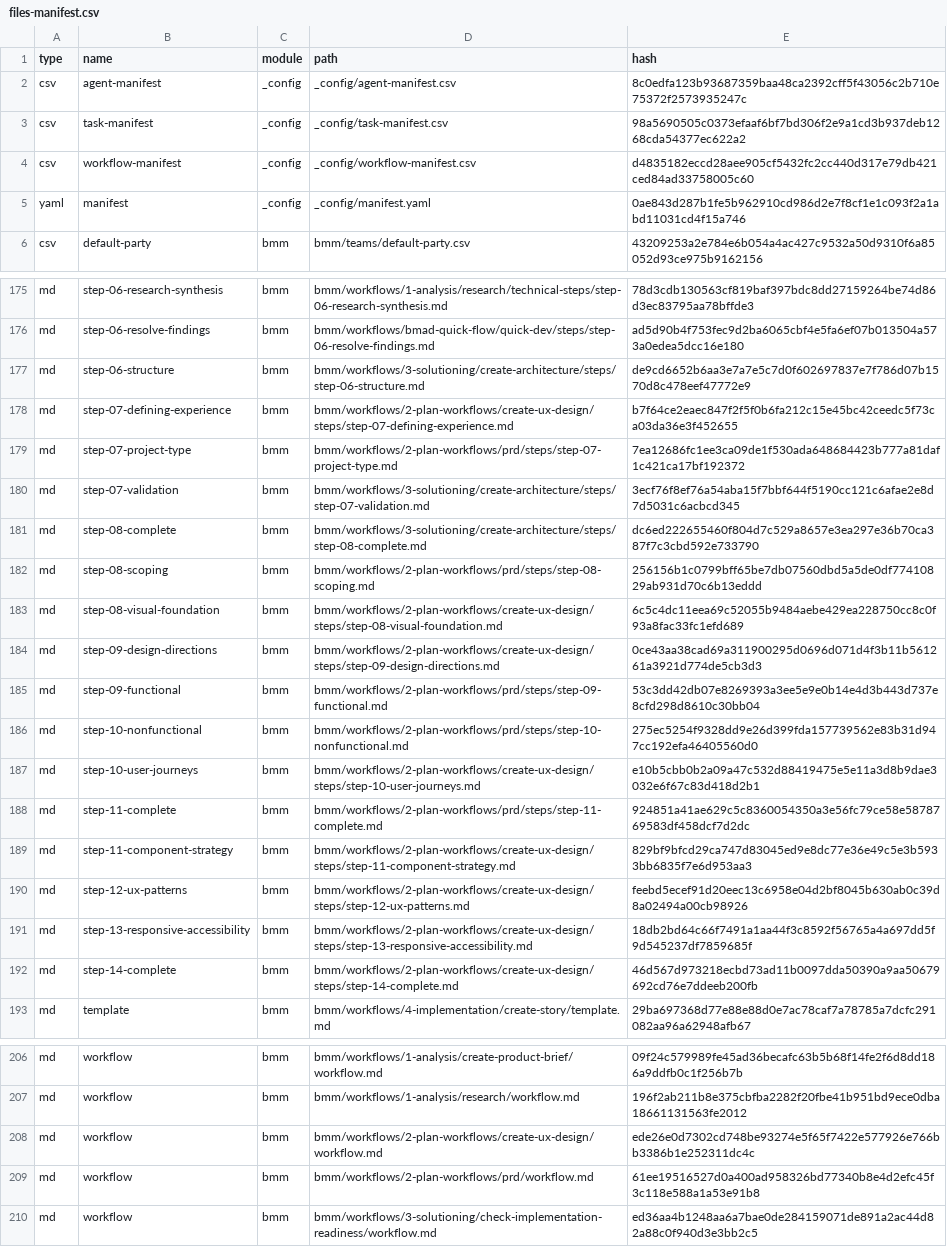
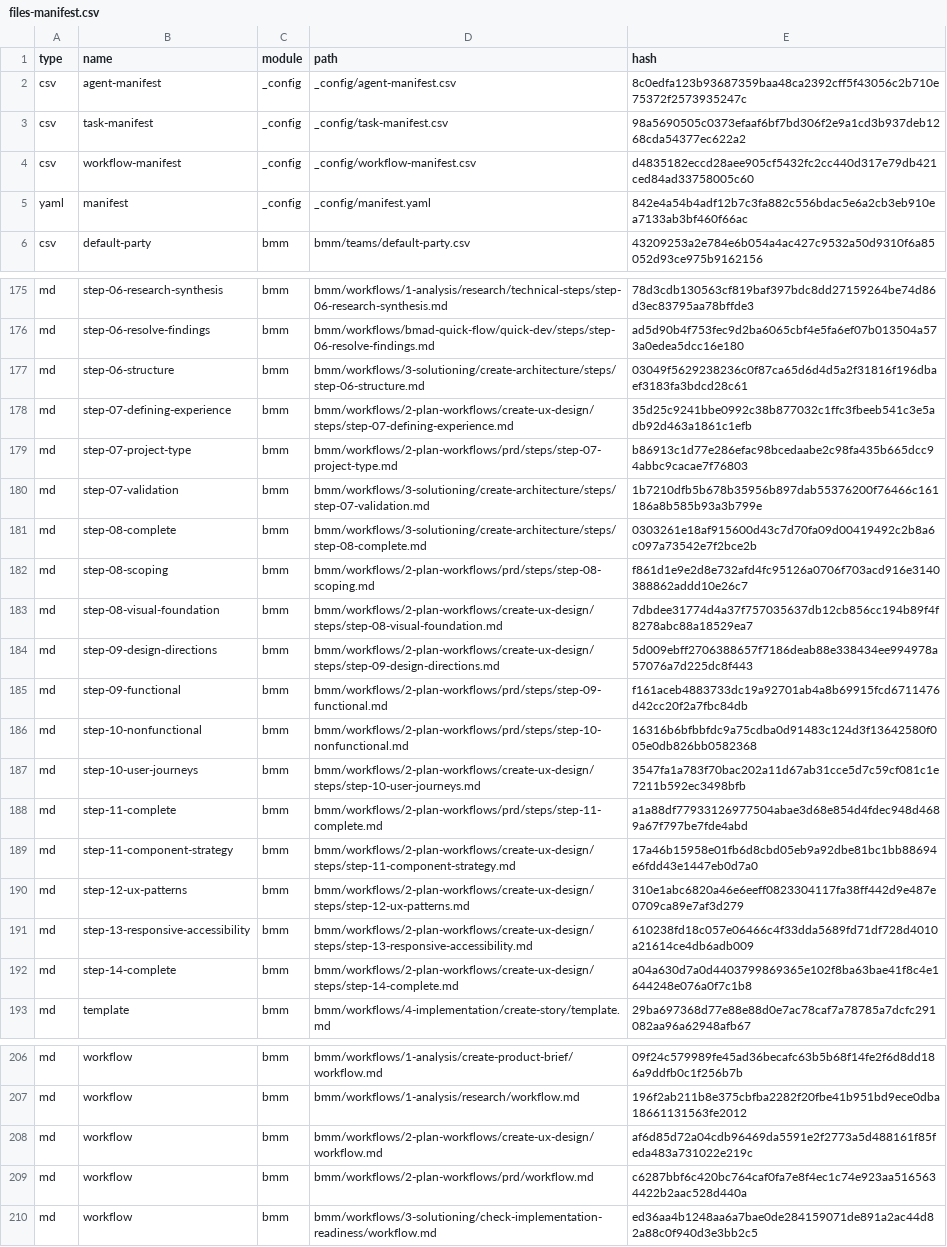
Before and after one commit to plodded/clipboard, a CSV file: _bmad/_config/files-manifest.csv, drawn as a sheet; only a part is shown, gaps mark what is left out; the diff covers the shown part only; the diff names each change by its address in the sheet, - before the commit and + after, or states it on an @@ line.

```diff
--- a/_bmad/_config/files-manifest.csv
+++ b/_bmad/_config/files-manifest.csv
-E5 (hash): 0ae843d287b1fe5b962910cd986d2e7f8cf1e1c093f2a1abd11031cd4f15a746
+E5 (hash): 842e4a54b4adf12b7c3fa882c556bdac5e6a2cb3eb910ea7133ab3bf460f66ac
-E177 (hash): de9cd6652b6aa3e7a7e5c7d0f602697837e7f786d07b1570d8c478eef47772e9
+E177 (hash): 03049f5629238236c0f87ca65d6d4d5a2f31816f196dbaef3183fa3bdcd28c61
-E178 (hash): b7f64ce2eaec847f2f5f0b6fa212c15e45bc42ceedc5f73ca03da36e3f452655
+E178 (hash): 35d25c9241bbe0992c38b877032c1ffc3fbeeb541c3e5adb92d463a1861c1efb
-E179 (hash): 7ea12686fc1ee3ca09de1f530ada648684423b777a81daf1c421ca17bf192372
+E179 (hash): b86913c1d77e286efac98bcedaabe2c98fa435b665dcc94abbc9cacae7f76803
-E180 (hash): 3ecf76f8ef76a54aba15f7bbf644f5190cc121c6afae2e8d7d5031c6acbcd345
+E180 (hash): 1b7210dfb5b678b35956b897dab55376200f76466c161186a8b585b93a3b799e
-E181 (hash): dc6ed222655460f804d7c529a8657e3ea297e36b70ca387f7c3cbd592e733790
+E181 (hash): 0303261e18af915600d43c7d70fa09d00419492c2b8a6c097a73542e7f2bce2b
-E182 (hash): 256156b1c0799bff65be7db07560dbd5a5de0df77410829ab931d70c6b13eddd
+E182 (hash): f861d1e9e2d8e732afd4fc95126a0706f703acd916e3140388862addd10e26c7
-E183 (hash): 6c5c4dc11eea69c52055b9484aebe429ea228750cc8c0f93a8fac33fc1efd689
+E183 (hash): 7dbdee31774d4a37f757035637db12cb856cc194b89f4f8278abc88a18529ea7
-E184 (hash): 0ce43aa38cad69a311900295d0696d071d4f3b11b561261a3921d774de5cb3d3
+E184 (hash): 5d009ebff2706388657f7186deab88e338434ee994978a57076a7d225dc8f443
-E185 (hash): 53c3dd42db07e8269393a3ee5e9e0b14e4d3b443d737e8cfd298d8610c30bb04
+E185 (hash): f161aceb4883733dc19a92701ab4a8b69915fcd6711476d42cc20f2a7fbc84db
-E186 (hash): 275ec5254f9328dd9e26d399fda157739562e83b31d947cc192efa46405560d0
+E186 (hash): 16316b6bfbbfdc9a75cdba0d91483c124d3f13642580f005e0db826bb0582368
-E187 (hash): e10b5cbb0b2a09a47c532d88419475e5e11a3d8b9dae3032e6f67c83d418d2b1
+E187 (hash): 3547fa1a783f70bac202a11d67ab31cce5d7c59cf081c1e7211b592ec3498bfb
-E188 (hash): 924851a41ae629c5c8360054350a3e56fc79ce58e5878769583df458dcf7d2dc
+E188 (hash): a1a88df77933126977504abae3d68e854d4fdec948d4689a67f797be7fde4abd
-E189 (hash): 829bf9bfcd29ca747d83045ed9e8dc77e36e49c5e3b5933bb6835f7e6d953aa3
+E189 (hash): 17a46b15958e01fb6d8cbd05eb9a92dbe81bc1bb88694e6fdd43e1447eb0d7a0
-E190 (hash): feebd5ecef91d20eec13c6958e04d2bf8045b630ab0c39d8a02494a00cb98926
+E190 (hash): 310e1abc6820a46e6eeff0823304117fa38ff442d9e487e0709ca89e7af3d279
-E191 (hash): 18db2bd64c66f7491a1aa44f3c8592f56765a4a697dd5f9d545237df7859685f
+E191 (hash): 610238fd18c057e06466c4f33dda5689fd71df728d4010a21614ce4db6adb009
-E192 (hash): 46d567d973218ecbd73ad11b0097dda50390a9aa50679692cd76e7ddeeb200fb
+E192 (hash): a04a630d7a0d4403799869365e102f8ba63bae41f8c4e1644248e076a0f7c1b8
-E208 (hash): ede26e0d7302cd748be93274e5f65f7422e577926e766bb3386b1e252311dc4c
+E208 (hash): af6d85d72a04cdb96469da5591e2f2773a5d488161f85feda483a731022e219c
-E209 (hash): 61ee19516527d0a400ad958326bd77340b8e4d2efc45f3c118e588a1a53e91b8
+E209 (hash): c6287bbf6c420bc764caf0fa7e8f4ec1c74e923aa5165634422b2aac528d440a
```
Also changed, not shown: 28 edited cells elsewhere in this file, 59 other files.
